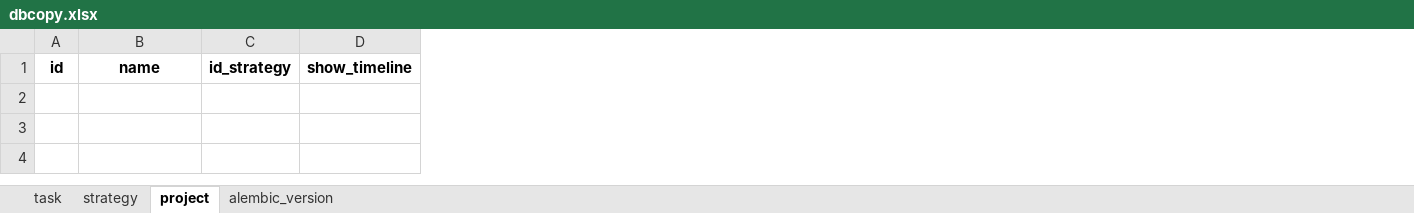
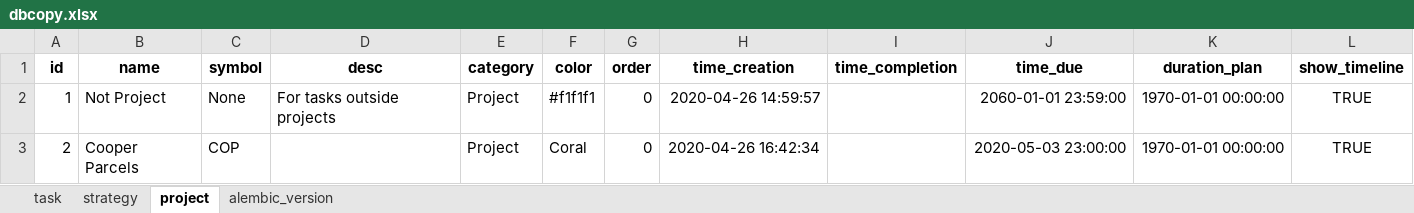
Before and after one commit to ArturBlachnio/ArturWebApp, an Excel workbook: pickles/dbcopy.xlsx, sheet project, drawn as a sheet; values as stored, in another font and other column widths than the file's, no borders; removed rows and columns are numbered as before the commit, all else as after; the diff names each change by its address in the sheet, - before the commit and + after, or states it on an @@ line.

Commit message:
projects available

```diff
--- a/pickles/dbcopy.xlsx (sheet project)
+++ b/pickles/dbcopy.xlsx (sheet project)
-column C (id_strategy), empty
+column C (symbol), empty
+column D (desc), empty
+column E (category), empty
+column F (color), empty
+column G (order), empty
+column H (time_creation), empty
+column I (time_completion), empty
+column J (time_due), empty
+column K (duration_plan), empty
+row 2: 1 | Not Project | None | For tasks outside projects | Project | #f1f1f1 | 0 | 2020-04-26 14:59:57 |  | 2060-01-01 23:59:00 | 1970-01-01 00:00:00 | TRUE
+row 3: 2 | Cooper Parcels | COP |  | Project | Coral | 0 | 2020-04-26 16:42:34 |  | 2020-05-03 23:00:00 | 1970-01-01 00:00:00 | TRUE
```
Also changed, not shown: sheet task, sheet strategy, sheet alembic_version, pickles/dbcopy_insert.xlsx, 15 other files.
